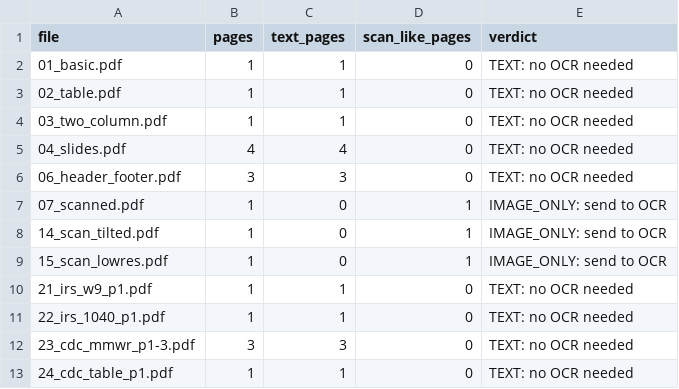
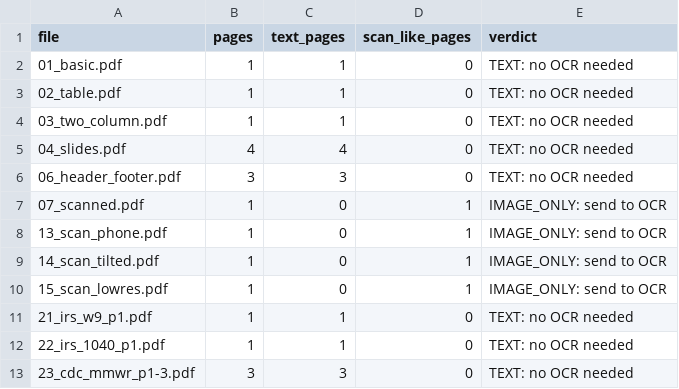
Before and after one commit to Sushmapatil161/doc-parsing-research, a CSV file: results/text_layer.csv, drawn as a sheet; only a part is shown; the shorter side is filled out with more unchanged rows.

Commit message:
Text-layer check: add 13_scan_phone.pdf

```diff
--- a/results/text_layer.csv
+++ b/results/text_layer.csv
@@ -7,2 +7,3 @@ file,pages,text_pages,scan_like_pages,verdict
 07_scanned.pdf,1,0,1,IMAGE_ONLY: send to OCR
+13_scan_phone.pdf,1,0,1,IMAGE_ONLY: send to OCR
 14_scan_tilted.pdf,1,0,1,IMAGE_ONLY: send to OCR
```
